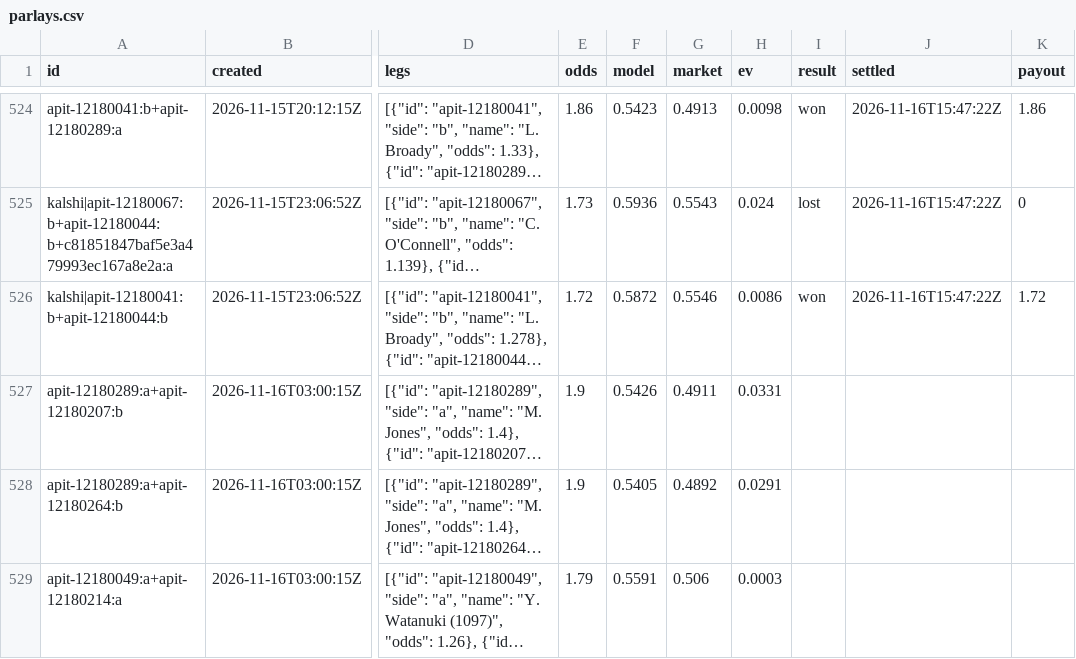
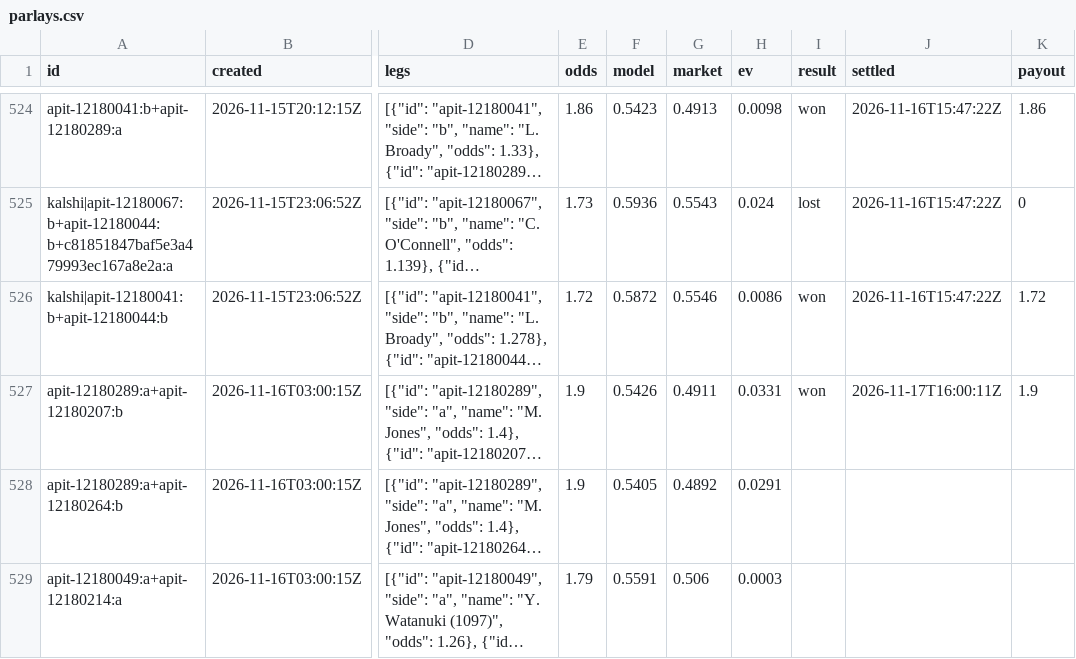
Before and after one commit to MoussaK1379/tennis-odds-engine, a CSV file: history/parlays.csv, drawn as a sheet; only a part is shown, gaps mark what is left out; long unchanged cells end in …; the diff covers the shown part only; the diff names each change by its address in the sheet, - before the commit and + after, or states it on an @@ line.

```diff
--- a/history/parlays.csv
+++ b/history/parlays.csv
-I527 (result): (empty)
+I527 (result): won
-J527 (settled): (empty)
+J527 (settled): 2026-11-17T16:00:11Z
-K527 (payout): (empty)
+K527 (payout): 1.9
```
Also changed, not shown: 2 added rows and 48 edited cells elsewhere in this file, history/predictions.csv, 4 other files.
